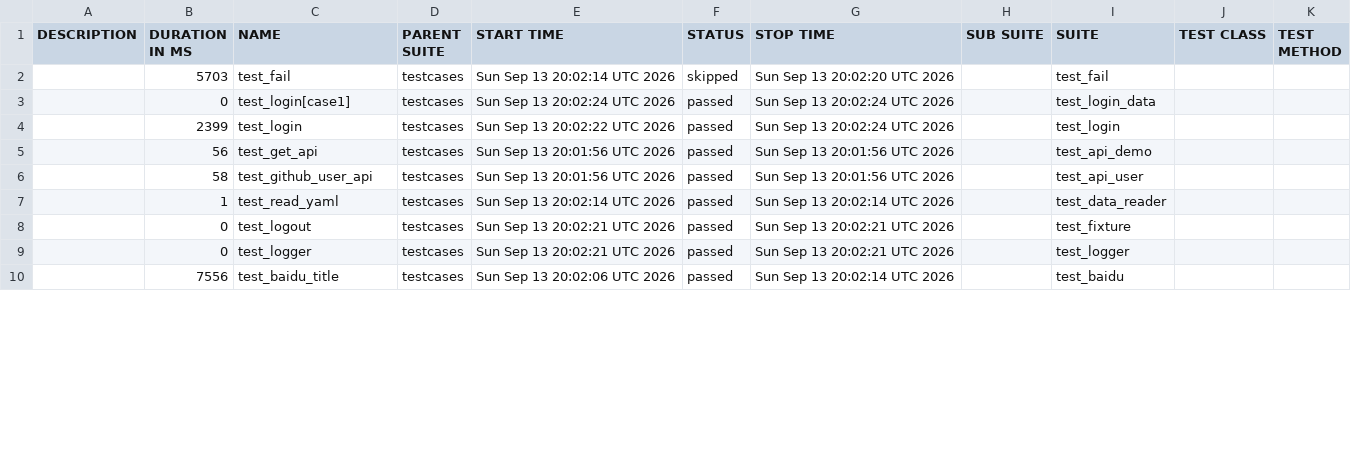
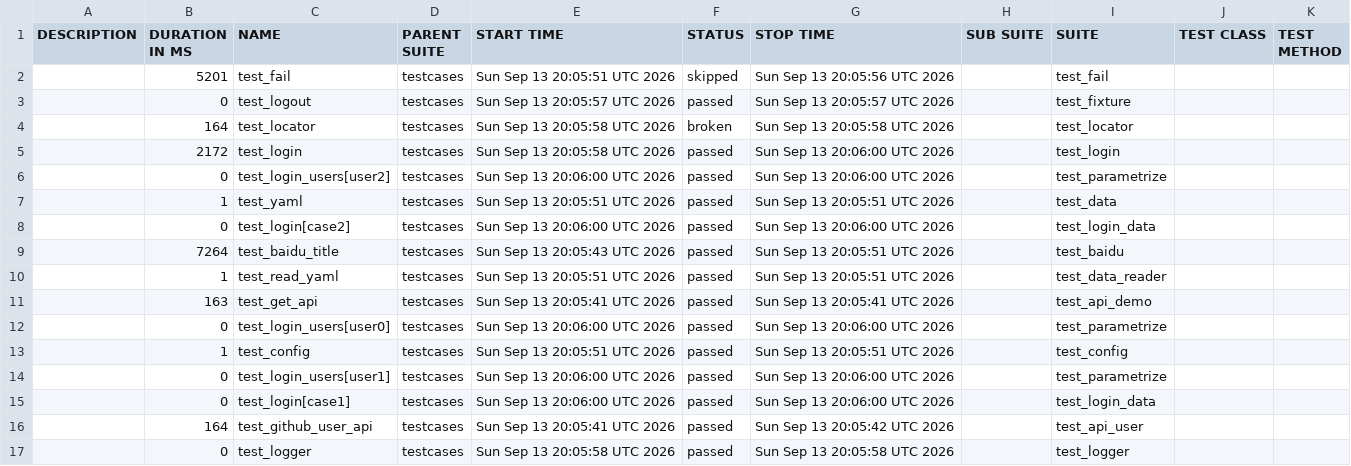
Before and after one commit to LOVQ1026/AutoTestFramework, a CSV file: data/suites.csv, drawn as a sheet; only a part is shown; the diff covers the shown part only.

```diff
--- a/data/suites.csv
+++ b/data/suites.csv
@@ -1,10 +1,17 @@
 "DESCRIPTION","DURATION IN MS","NAME","PARENT SUITE","START TIME","STATUS","STOP TIME","SUB SUITE","SUITE","TEST CLASS","TEST METHOD"
-"","5703","test_fail","testcases","Sun Sep 13 20:02:14 UTC 2026","skipped","Sun Sep 13 20:02:20 UTC 2026","","test_fail","",""
-"","0","test_login[case1]","testcases","Sun Sep 13 20:02:24 UTC 2026","passed","Sun Sep 13 20:02:24 UTC 2026","","test_login_data","",""
-"","2399","test_login","testcases","Sun Sep 13 20:02:22 UTC 2026","passed","Sun Sep 13 20:02:24 UTC 2026","","test_login","",""
-"","56","test_get_api","testcases","Sun Sep 13 20:01:56 UTC 2026","passed","Sun Sep 13 20:01:56 UTC 2026","","test_api_demo","",""
-"","58","test_github_user_api","testcases","Sun Sep 13 20:01:56 UTC 2026","passed","Sun Sep 13 20:01:56 UTC 2026","","test_api_user","",""
-"","1","test_read_yaml","testcases","Sun Sep 13 20:02:14 UTC 2026","passed","Sun Sep 13 20:02:14 UTC 2026","","test_data_reader","",""
-"","0","test_logout","testcases","Sun Sep 13 20:02:21 UTC 2026","passed","Sun Sep 13 20:02:21 UTC 2026","","test_fixture","",""
-"","0","test_logger","testcases","Sun Sep 13 20:02:21 UTC 2026","passed","Sun Sep 13 20:02:21 UTC 2026","","test_logger","",""
-"","7556","test_baidu_title","testcases","Sun Sep 13 20:02:06 UTC 2026","passed","Sun Sep 13 20:02:14 UTC 2026","","test_baidu","",""
+"","5201","test_fail","testcases","Sun Sep 13 20:05:51 UTC 2026","skipped","Sun Sep 13 20:05:56 UTC 2026","","test_fail","",""
+"","0","test_logout","testcases","Sun Sep 13 20:05:57 UTC 2026","passed","Sun Sep 13 20:05:57 UTC 2026","","test_fixture","",""
+"","164","test_locator","testcases","Sun Sep 13 20:05:58 UTC 2026","broken","Sun Sep 13 20:05:58 UTC 2026","","test_locator","",""
+"","2172","test_login","testcases","Sun Sep 13 20:05:58 UTC 2026","passed","Sun Sep 13 20:06:00 UTC 2026","","test_login","",""
+"","0","test_login_users[user2]","testcases","Sun Sep 13 20:06:00 UTC 2026","passed","Sun Sep 13 20:06:00 UTC 2026","","test_parametrize","",""
+"","1","test_yaml","testcases","Sun Sep 13 20:05:51 UTC 2026","passed","Sun Sep 13 20:05:51 UTC 2026","","test_data","",""
+"","0","test_login[case2]","testcases","Sun Sep 13 20:06:00 UTC 2026","passed","Sun Sep 13 20:06:00 UTC 2026","","test_login_data","",""
+"","7264","test_baidu_title","testcases","Sun Sep 13 20:05:43 UTC 2026","passed","Sun Sep 13 20:05:51 UTC 2026","","test_baidu","",""
+"","1","test_read_yaml","testcases","Sun Sep 13 20:05:51 UTC 2026","passed","Sun Sep 13 20:05:51 UTC 2026","","test_data_reader","",""
+"","163","test_get_api","testcases","Sun Sep 13 20:05:41 UTC 2026","passed","Sun Sep 13 20:05:41 UTC 2026","","test_api_demo","",""
+"","0","test_login_users[user0]","testcases","Sun Sep 13 20:06:00 UTC 2026","passed","Sun Sep 13 20:06:00 UTC 2026","","test_parametrize","",""
+"","1","test_config","testcases","Sun Sep 13 20:05:51 UTC 2026","passed","Sun Sep 13 20:05:51 UTC 2026","","test_config","",""
+"","0","test_login_users[user1]","testcases","Sun Sep 13 20:06:00 UTC 2026","passed","Sun Sep 13 20:06:00 UTC 2026","","test_parametrize","",""
+"","0","test_login[case1]","testcases","Sun Sep 13 20:06:00 UTC 2026","passed","Sun Sep 13 20:06:00 UTC 2026","","test_login_data","",""
+"","164","test_github_user_api","testcases","Sun Sep 13 20:05:41 UTC 2026","passed","Sun Sep 13 20:05:42 UTC 2026","","test_api_user","",""
+"","0","test_logger","testcases","Sun Sep 13 20:05:58 UTC 2026","passed","Sun Sep 13 20:05:58 UTC 2026","","test_logger","",""
```
Also changed, not shown: 7 removed rows and 5 edited cells elsewhere in this file, 54 other files.
